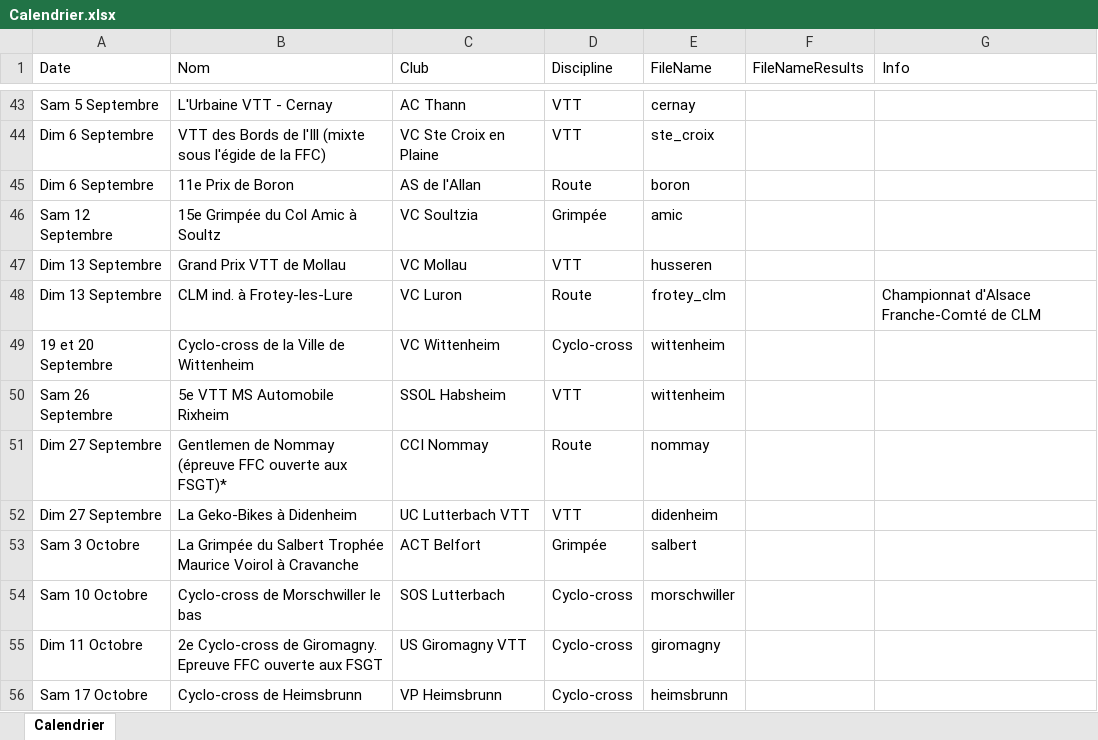
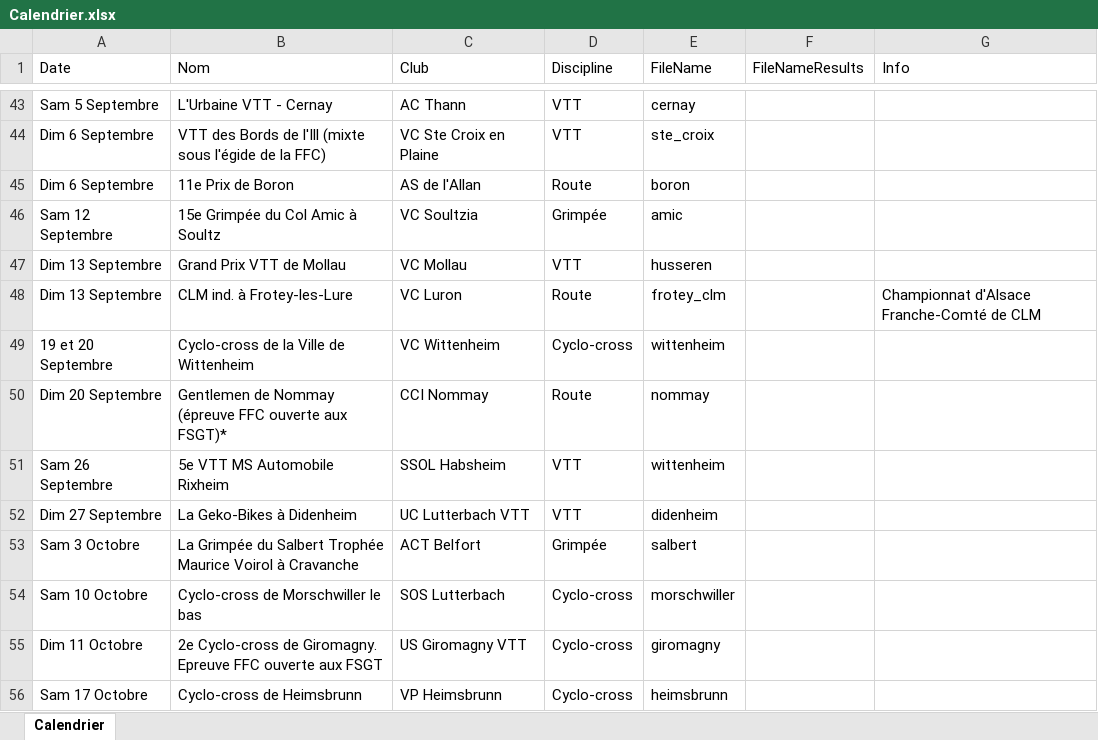
Before and after one commit to FlorianKohler/68-FSGT-Cyclisme-Alsace, an Excel workbook: Calendrier.xlsx, sheet Calendrier, drawn as a sheet; only a part is shown, gaps mark what is left out; values as stored, in another font and other column widths than the file's, no borders; removed rows and columns are numbered as before the commit, all else as after; the diff names each change by its address in the sheet, - before the commit and + after, or states it on an @@ line.

Commit message:
changement date de nommay gentleman

```diff
--- a/Calendrier.xlsx (sheet Calendrier)
+++ b/Calendrier.xlsx (sheet Calendrier)
+row 50: Dim 20 Septembre | Gentlemen de Nommay (épreuve FFC ouverte aux FSGT)* | CCI Nommay | Route | nommay
-row 51: Dim 27 Septembre | Gentlemen de Nommay (épreuve FFC ouverte aux FSGT)* | CCI Nommay | Route | nommay
```
Also changed, not shown: 1 other file.
